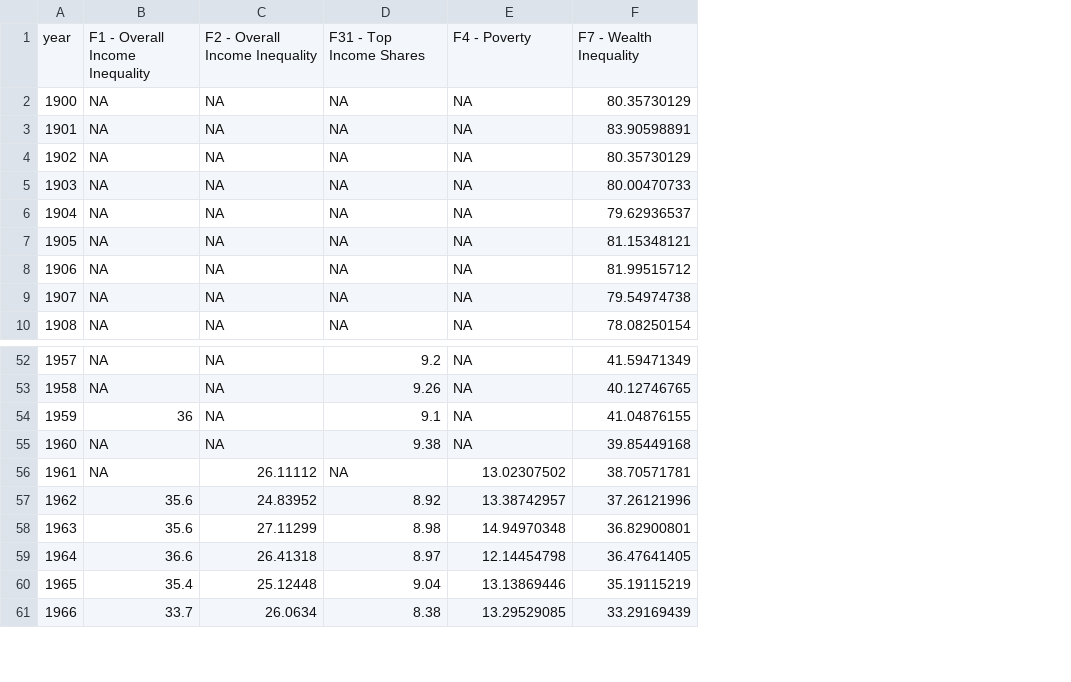
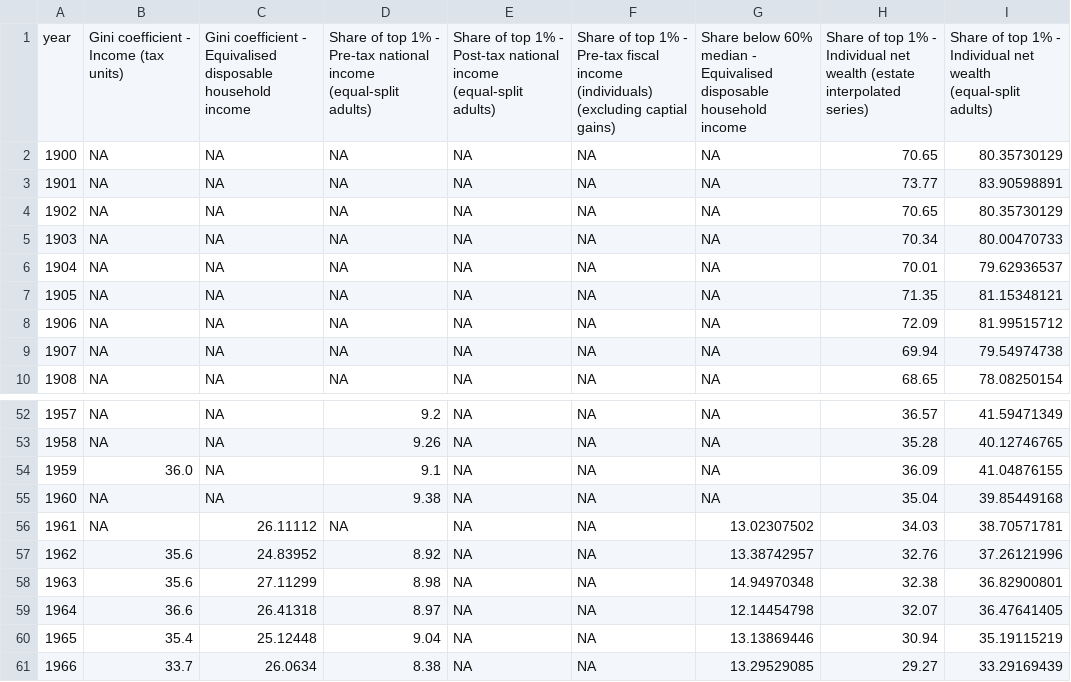
Before and after one commit to paarriagadap/paarriagadap.github.io, a CSV file: chartbook/UK/bottom_chart.csv, drawn as a sheet; only a part is shown, gaps mark what is left out; addresses are those after the commit; the diff names each change by its address in the sheet, - before the commit and + after, or states it on an @@ line.

```diff
--- a/chartbook/UK/bottom_chart.csv
+++ b/chartbook/UK/bottom_chart.csv
+column E, rows 1-10: Share of top 1% - Post-tax national income (equal-split adults) | NA | NA | NA | NA | NA | NA | NA | NA | NA; rows 52-61: all NA
+column F, rows 1-10: Share of top 1% - Pre-tax fiscal income (individuals) (excluding captial gains) | NA | NA | NA | NA | NA | NA | NA | NA | NA; rows 52-61: all NA
+column H, rows 1-10: Share of top 1% - Individual net wealth (estate interpolated series) | 70.65 | 73.77 | 70.65 | 70.34 | 70.01 | 71.35 | 72.09 | 69.94 | 68.65; rows 52-61: 36.57 | 35.28 | 36.09 | 35.04 | 34.03 | 32.76 | 32.38 | 32.07 | 30.94 | 29.27
-B1: F1 - Overall Income Inequality
+B1: Gini coefficient - Income (tax units)
-C1: F2 - Overall Income Inequality
+C1: Gini coefficient - Equivalised disposable household income
-D1: F31 - Top Income Shares
+D1: Share of top 1% - Pre-tax national income (equal-split adults)
-G1: F4 - Poverty
+G1: Share below 60% median - Equivalised disposable household income
-I1: F7 - Wealth Inequality
+I1: Share of top 1% - Individual net wealth (equal-split adults)
-B54: 36
+B54: 36.0
```
Also changed, not shown: chartbook/New Zealand/bottom_chart.csv, chartbook/Norway/bottom_chart.csv, 26 other files.
